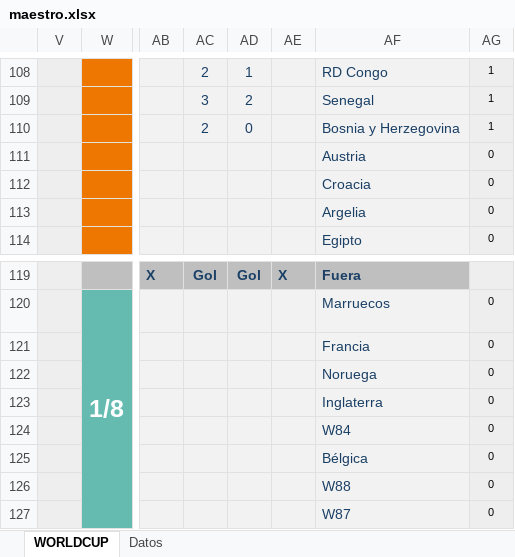
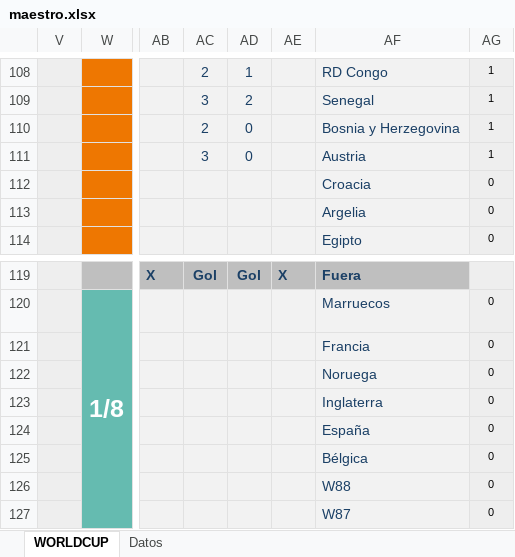
Before and after one commit to agay7/porra_mundial, an Excel workbook: data/maestro.xlsx, sheet WORLDCUP, drawn as a sheet; only a part is shown, gaps mark what is left out; values as stored, in another font and other column widths than the file's, no borders; conditional formats not drawn; the diff names each change by its address in the sheet, - before the commit and + after, or states it on an @@ line.

```diff
--- a/data/maestro.xlsx (sheet WORLDCUP)
+++ b/data/maestro.xlsx (sheet WORLDCUP)
-AC111: (empty)
+AC111: 3
-AD111: (empty)
+AD111: 0
-AG111: 0
+AG111: 1
-AF124: W84
+AF124: España
```
Also changed, not shown: sheet Datos, hidden cells, clasificacion.xlsx, 2 other files.
